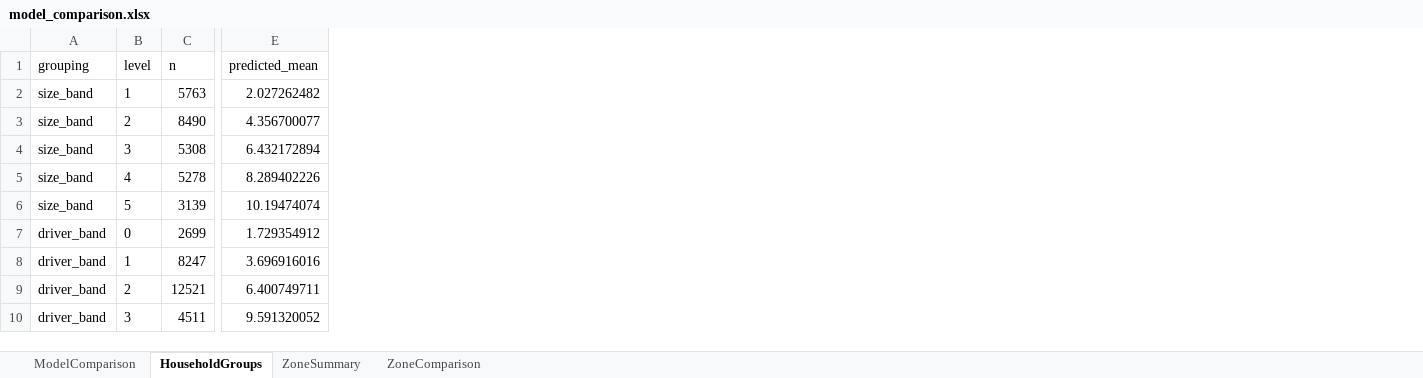
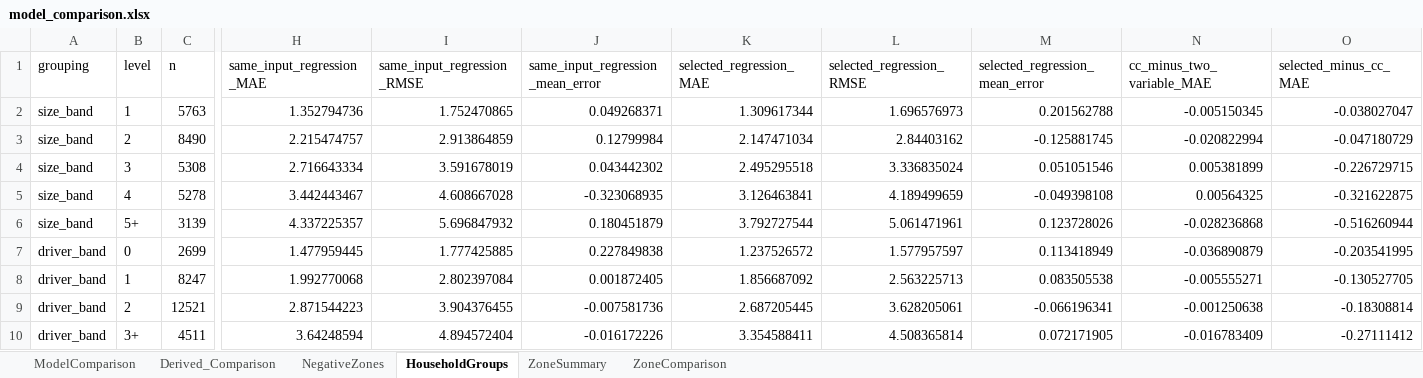
Before and after one commit to kingmartn/trp630termpaper, an Excel workbook: final_outputs/model_comparison.xlsx, sheet HouseholdGroups, drawn as a sheet; only a part is shown, gaps mark what is left out; values as stored, in another font and other column widths than the file's, no borders; removed rows and columns are numbered as before the commit, all else as after; the diff covers the shown part only; the diff names each change by its address in the sheet, - before the commit and + after, or states it on an @@ line.

```diff
--- a/final_outputs/model_comparison.xlsx (sheet HouseholdGroups)
+++ b/final_outputs/model_comparison.xlsx (sheet HouseholdGroups)
+sheet tab: Derived_Comparison
+sheet tab: NegativeZones
-column E (predicted_mean), rows 2-10: 2.027262482 | 4.356700077 | 6.432172894 | 8.289402226 | 10.19474074 | 1.729354912 | 3.696916016 | 6.400749711 | 9.591320052
+column H (same_input_regression_MAE), rows 2-10: 1.352794736 | 2.215474757 | 2.716643334 | 3.442443467 | 4.337225357 | 1.477959445 | 1.992770068 | 2.871544223 | 3.64248594
+column I (same_input_regression_RMSE), rows 2-10: 1.752470865 | 2.913864859 | 3.591678019 | 4.608667028 | 5.696847932 | 1.777425885 | 2.802397084 | 3.904376455 | 4.894572404
+column J (same_input_regression_mean_error), rows 2-10: 0.049268371 | 0.12799984 | 0.043442302 | -0.323068935 | 0.180451879 | 0.227849838 | 0.001872405 | -0.007581736 | -0.016172226
+column K (selected_regression_MAE), rows 2-10: 1.309617344 | 2.147471034 | 2.495295518 | 3.126463841 | 3.792727544 | 1.237526572 | 1.856687092 | 2.687205445 | 3.354588411
+column L (selected_regression_RMSE), rows 2-10: 1.696576973 | 2.84403162 | 3.336835024 | 4.189499659 | 5.061471961 | 1.577957597 | 2.563225713 | 3.628205061 | 4.508365814
+column M (selected_regression_mean_error), rows 2-10: 0.201562788 | -0.125881745 | 0.051051546 | -0.049398108 | 0.123728026 | 0.113418949 | 0.083505538 | -0.066196341 | 0.072171905
+column N (cc_minus_two_variable_MAE), rows 2-10: -0.005150345 | -0.020822994 | 0.005381899 | 0.00564325 | -0.028236868 | -0.036890879 | -0.005555271 | -0.001250638 | -0.016783409
+column O (selected_minus_cc_MAE), rows 2-10: -0.038027047 | -0.047180729 | -0.226729715 | -0.321622875 | -0.516260944 | -0.203541995 | -0.130527705 | -0.18308814 | -0.27111412
-B6 (level): 5
+B6 (level): 5+
-B10 (level): 3
+B10 (level): 3+
```
Also changed, not shown: 3 edited cells elsewhere in this sheet, sheet ZoneComparison, sheet ModelComparison, sheet ZoneSummary, final_outputs/EDA/Household_EDA_results.xlsx, 56 other files.
